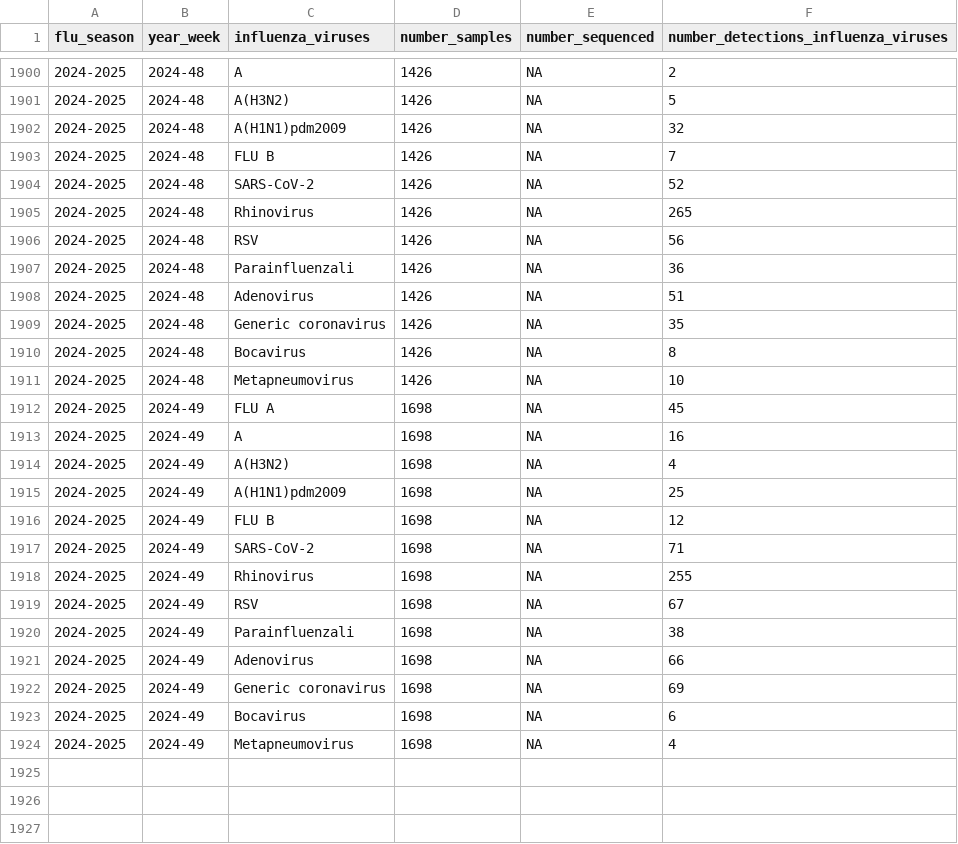
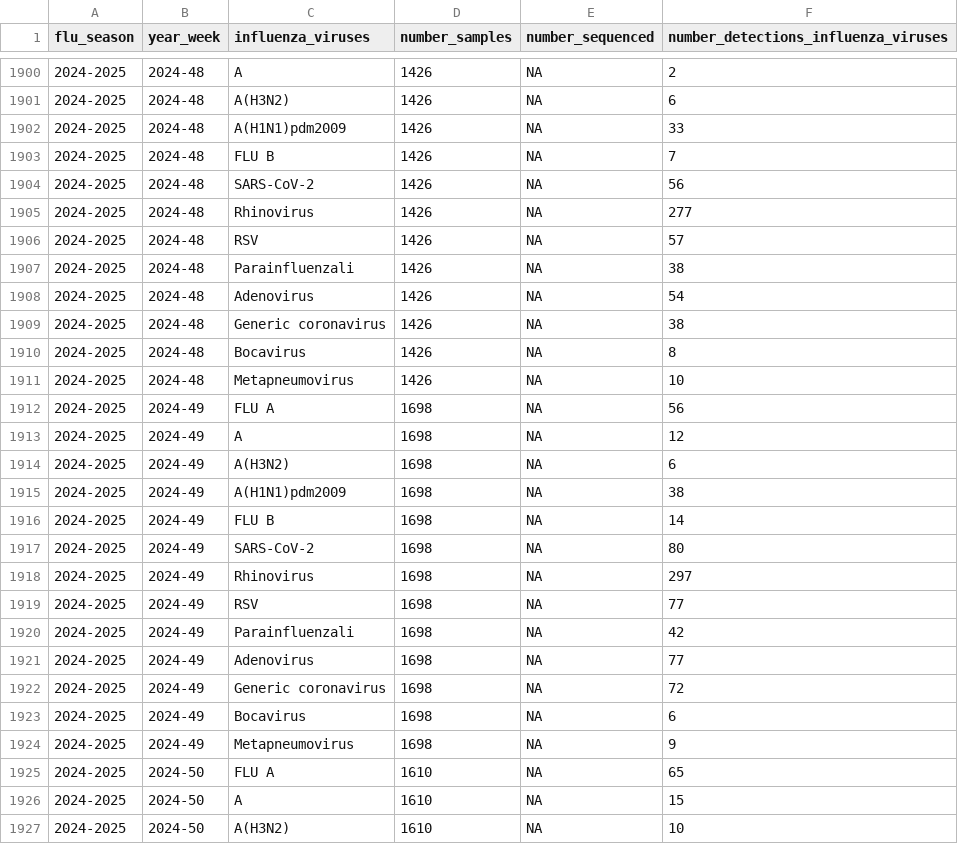
Before and after one commit to fbranda/influnet, a CSV file: data-aggregated/virological_data/national_typing_subtyping_influenza_viruses.csv, drawn as a sheet; only a part is shown, gaps mark what is left out; the diff covers the shown part only.

```diff
--- a/data-aggregated/virological_data/national_typing_subtyping_influenza_viruses.csv
+++ b/data-aggregated/virological_data/national_typing_subtyping_influenza_viruses.csv
@@ -1900,25 +1900,28 @@
 "2024-2025","2024-48","A",1426,NA,2
-"2024-2025","2024-48","A(H3N2)",1426,NA,5
-"2024-2025","2024-48","A(H1N1)pdm2009",1426,NA,32
+"2024-2025","2024-48","A(H3N2)",1426,NA,6
+"2024-2025","2024-48","A(H1N1)pdm2009",1426,NA,33
 "2024-2025","2024-48","FLU B",1426,NA,7
-"2024-2025","2024-48","SARS-CoV-2",1426,NA,52
-"2024-2025","2024-48","Rhinovirus",1426,NA,265
-"2024-2025","2024-48","RSV",1426,NA,56
-"2024-2025","2024-48","Parainfluenzali",1426,NA,36
-"2024-2025","2024-48","Adenovirus",1426,NA,51
-"2024-2025","2024-48","Generic coronavirus",1426,NA,35
+"2024-2025","2024-48","SARS-CoV-2",1426,NA,56
+"2024-2025","2024-48","Rhinovirus",1426,NA,277
+"2024-2025","2024-48","RSV",1426,NA,57
+"2024-2025","2024-48","Parainfluenzali",1426,NA,38
+"2024-2025","2024-48","Adenovirus",1426,NA,54
+"2024-2025","2024-48","Generic coronavirus",1426,NA,38
 "2024-2025","2024-48","Bocavirus",1426,NA,8
 "2024-2025","2024-48","Metapneumovirus",1426,NA,10
-"2024-2025","2024-49","FLU A",1698,NA,45
-"2024-2025","2024-49","A",1698,NA,16
-"2024-2025","2024-49","A(H3N2)",1698,NA,4
-"2024-2025","2024-49","A(H1N1)pdm2009",1698,NA,25
-"2024-2025","2024-49","FLU B",1698,NA,12
-"2024-2025","2024-49","SARS-CoV-2",1698,NA,71
-"2024-2025","2024-49","Rhinovirus",1698,NA,255
-"2024-2025","2024-49","RSV",1698,NA,67
-"2024-2025","2024-49","Parainfluenzali",1698,NA,38
-"2024-2025","2024-49","Adenovirus",1698,NA,66
-"2024-2025","2024-49","Generic coronavirus",1698,NA,69
+"2024-2025","2024-49","FLU A",1698,NA,56
+"2024-2025","2024-49","A",1698,NA,12
+"2024-2025","2024-49","A(H3N2)",1698,NA,6
+"2024-2025","2024-49","A(H1N1)pdm2009",1698,NA,38
+"2024-2025","2024-49","FLU B",1698,NA,14
+"2024-2025","2024-49","SARS-CoV-2",1698,NA,80
+"2024-2025","2024-49","Rhinovirus",1698,NA,297
+"2024-2025","2024-49","RSV",1698,NA,77
+"2024-2025","2024-49","Parainfluenzali",1698,NA,42
+"2024-2025","2024-49","Adenovirus",1698,NA,77
+"2024-2025","2024-49","Generic coronavirus",1698,NA,72
 "2024-2025","2024-49","Bocavirus",1698,NA,6
-"2024-2025","2024-49","Metapneumovirus",1698,NA,4
+"2024-2025","2024-49","Metapneumovirus",1698,NA,9
+"2024-2025","2024-50","FLU A",1610,NA,65
+"2024-2025","2024-50","A",1610,NA,15
+"2024-2025","2024-50","A(H3N2)",1610,NA,10
```
Also changed, not shown: 10 added rows and 12 edited cells elsewhere in this file.
